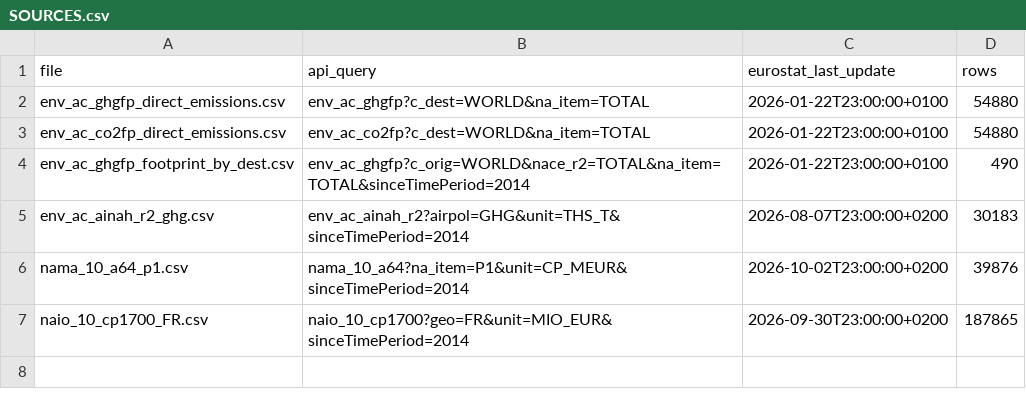
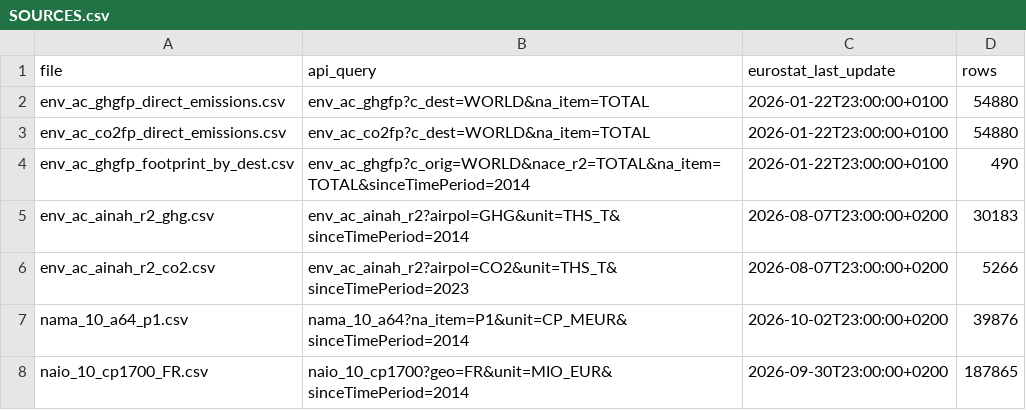
Before and after one commit to guicol57/figaro-emission-factors, a CSV file: data/SOURCES.csv, drawn as a sheet; the diff names each change by its address in the sheet, - before the commit and + after, or states it on an @@ line.

```diff
--- a/data/SOURCES.csv
+++ b/data/SOURCES.csv
+row 6: env_ac_ainah_r2_co2.csv | env_ac_ainah_r2?airpol=CO2&unit=THS_T&sinceTimePeriod=2023 | 2026-08-07T23:00:00+0200 | 5266
```
Also changed, not shown: 10 other files.
